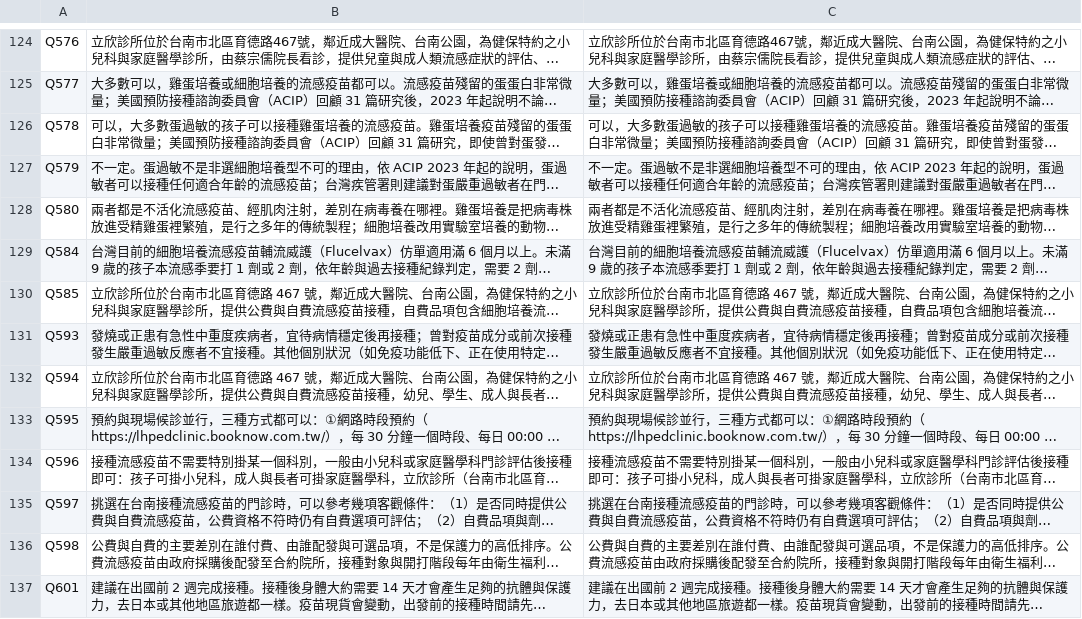
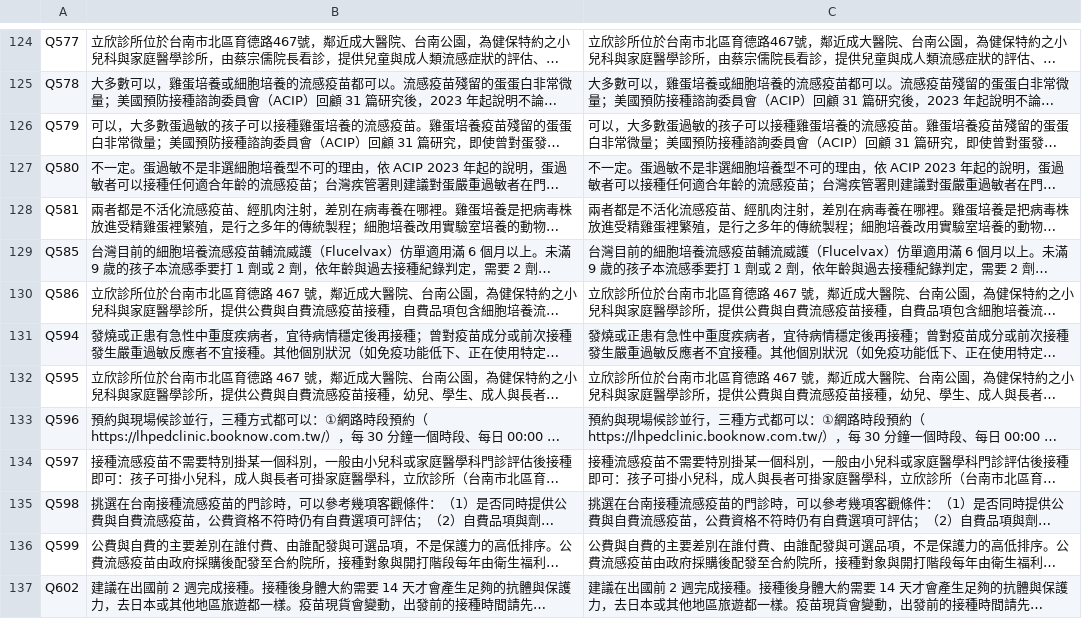
Before and after one commit to lubitsai/lihsin-clinic, a CSV file: internal/line-helpdesk/LINE用語改寫對照.csv, drawn as a sheet; only a part is shown, gaps mark what is left out; long unchanged cells end in …; the diff covers the shown part only; the diff names each change by its address in the sheet, - before the commit and + after, or states it on an @@ line.

```diff
--- a/internal/line-helpdesk/LINE用語改寫對照.csv
+++ b/internal/line-helpdesk/LINE用語改寫對照.csv
-A124: Q576
+A124: Q577
-A125: Q577
+A125: Q578
-A126: Q578
+A126: Q579
-A127: Q579
+A127: Q580
-A128: Q580
+A128: Q581
-A129: Q584
+A129: Q585
-A130: Q585
+A130: Q586
-A131: Q593
+A131: Q594
-A132: Q594
+A132: Q595
-A133: Q595
+A133: Q596
-A134: Q596
+A134: Q597
-A135: Q597
+A135: Q598
-A136: Q598
+A136: Q599
-A137: Q601
+A137: Q602
```
Also changed, not shown: 114 edited cells elsewhere in this file, 5 other files.
